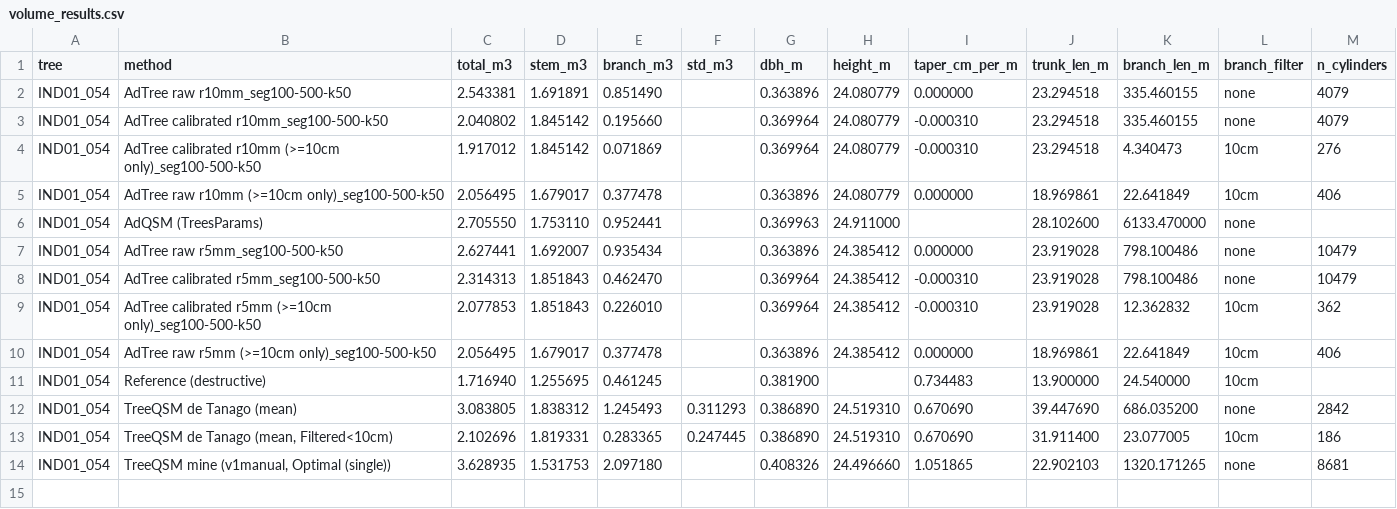
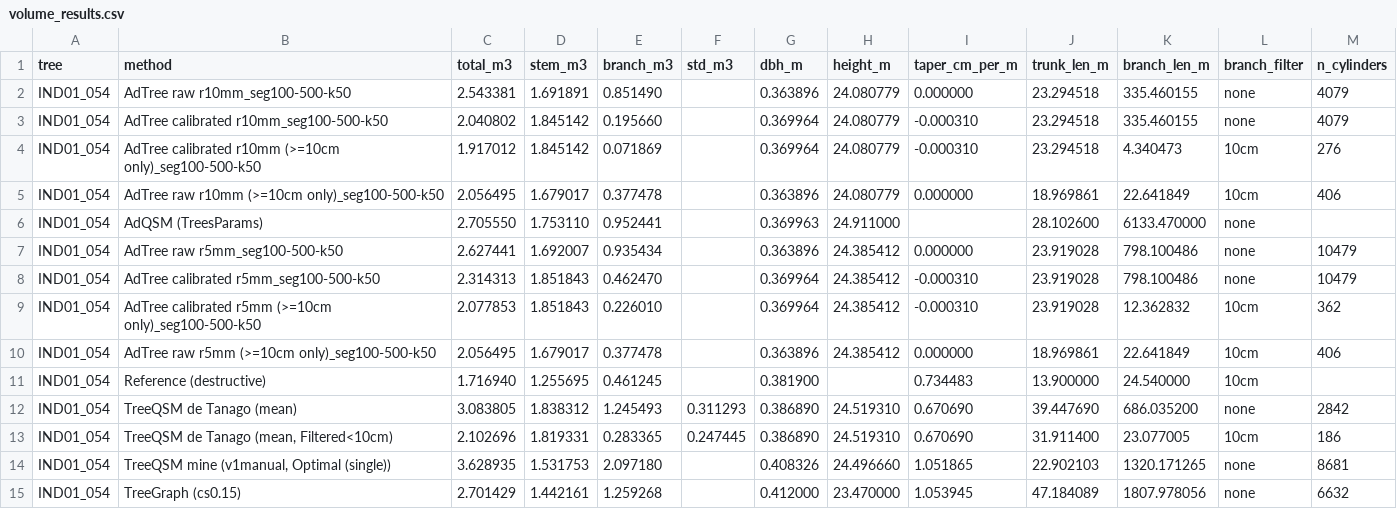
Before and after one commit to baravojackova/tree_reconstruction, a CSV file: scripts/python/volume_results.csv, drawn as a sheet; the diff names each change by its address in the sheet, - before the commit and + after, or states it on an @@ line.

```diff
--- a/scripts/python/volume_results.csv
+++ b/scripts/python/volume_results.csv
+row 15: IND01_054 | TreeGraph (cs0.15) | 2.701429 | 1.442161 | 1.259268 |  | 0.412000 | 23.470000 | 1.053945 | 47.184089 | 1807.978056 | none | 6632
```
Also changed, not shown: 4 other files.
